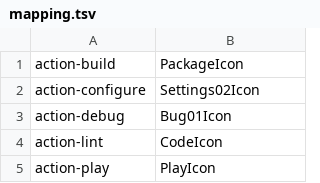
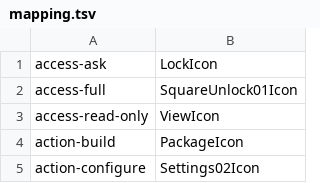
Before and after one commit to opcodehq/zuse, a TSV file: crates/icons/mapping.tsv, drawn as a sheet; only a part is shown; the shorter side is filled out with more unchanged rows; the diff names each change by its address in the sheet, - before the commit and + after, or states it on an @@ line.

Commit message:
Match composer access menus across native and browser views

```diff
--- a/crates/icons/mapping.tsv
+++ b/crates/icons/mapping.tsv
+row 1: access-ask | LockIcon
+row 2: access-full | SquareUnlock01Icon
+row 3: access-read-only | ViewIcon
```
Also changed, not shown: 10 other files.
